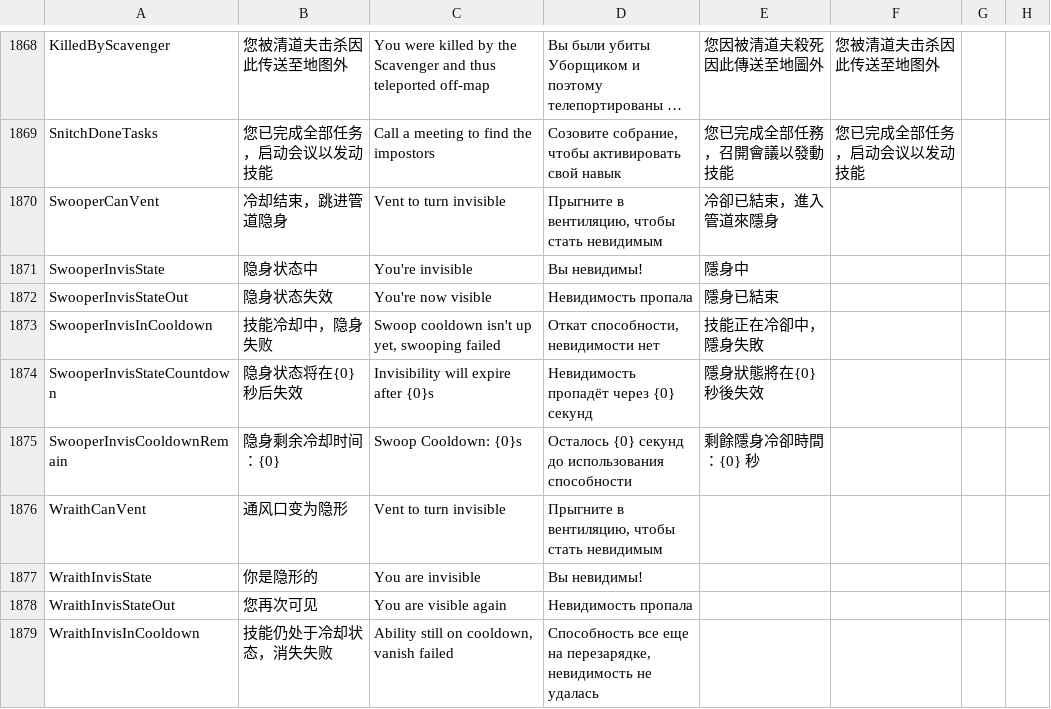
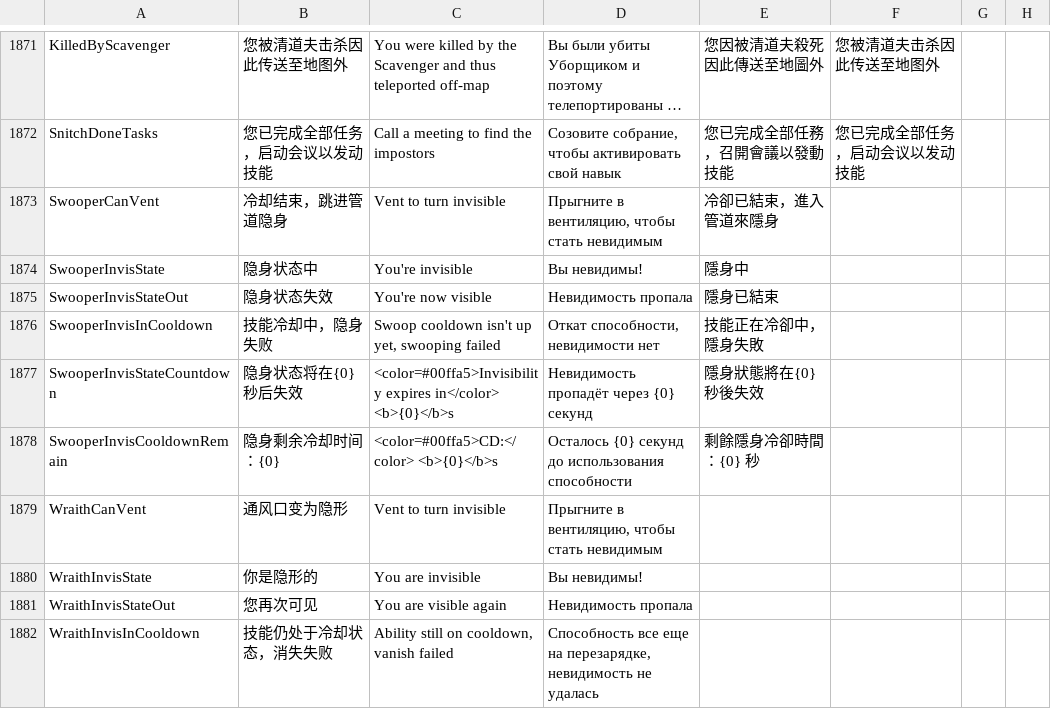
Before and after one commit to Gurge44/EndlessHostRoles, a CSV file: Resources/String.csv, drawn as a sheet; only a part is shown, gaps mark what is left out; long unchanged cells end in …; the diff covers the shown part only.

```diff
--- a/Resources/String.csv
+++ b/Resources/String.csv
@@ -1874,4 +1877,4 @@
 "SwooperInvisInCooldown","技能冷却中，隐身失败","Swoop cooldown isn't up yet, swooping failed","Откат способности, невидимости нет","技能正在冷卻中，隱身失敗",""
-"SwooperInvisStateCountdown","隐身状态将在{0}秒后失效","Invisibility will expire after {0}s","Невидимость пропадёт через {0} секунд","隱身狀態將在{0}秒後失效",""
-"SwooperInvisCooldownRemain","隐身剩余冷却时间：{0}","Swoop Cooldown: {0}s","Осталось {0} секунд до использования способности","剩餘隱身冷卻時間：{0} 秒",""
+"SwooperInvisStateCountdown","隐身状态将在{0}秒后失效","<color=#00ffa5>Invisibility expires in</color> <b>{0}</b>s","Невидимость пропадёт через {0} секунд","隱身狀態將在{0}秒後失效",""
+"SwooperInvisCooldownRemain","隐身剩余冷却时间：{0}","<color=#00ffa5>CD:</color> <b>{0}</b>s","Осталось {0} секунд до использования способности","剩餘隱身冷卻時間：{0} 秒",""
 "WraithCanVent","通风口变为隐形","Vent to turn invisible","Прыгните в вентиляцию, чтобы стать невидимым","",""
```
Also changed, not shown: 41 added rows and 74 edited cells elsewhere in this file, 2 other files.
